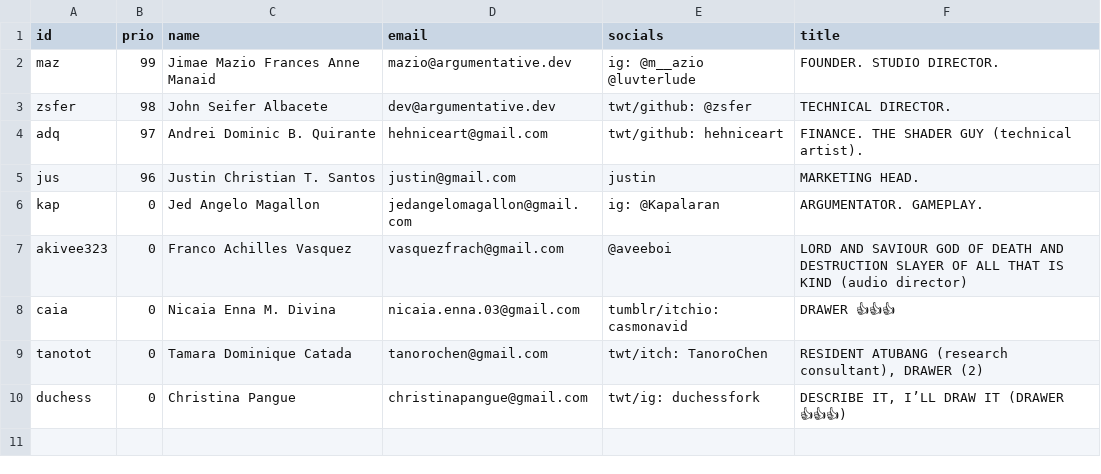
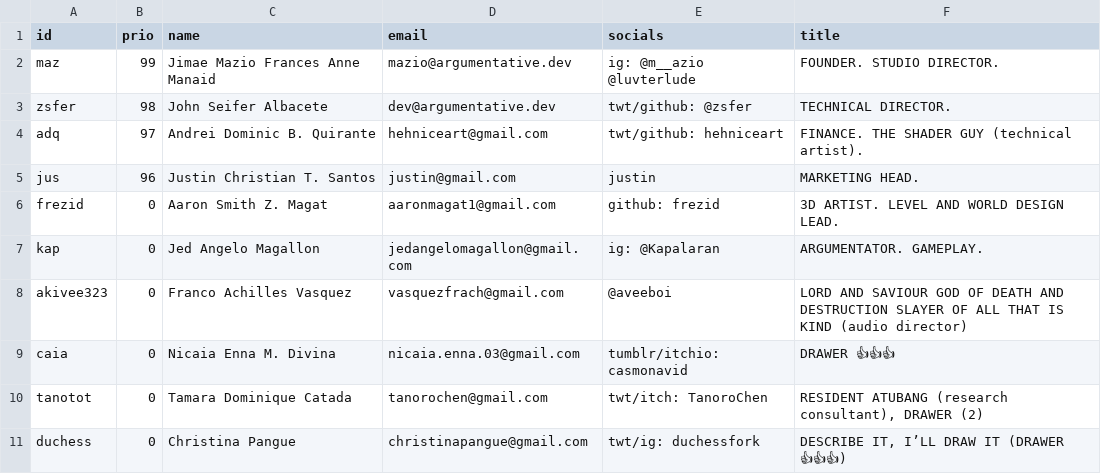
Before and after one commit to Argumentative-Engineering/argumentative.dev, a CSV file: src/content/team.csv, drawn as a sheet.

Commit message:
chore: added new team members

```diff
--- a/src/content/team.csv
+++ b/src/content/team.csv
@@ -5,2 +5,3 @@ adq,97,Andrei Dominic B. Quirante,hehniceart@gmail.com,twt/github: hehniceart,FI
 jus,96,Justin Christian T. Santos,justin@gmail.com,justin,MARKETING HEAD.
+frezid,0,Aaron Smith Z. Magat,aaronmagat1@gmail.com,github: frezid,3D ARTIST. LEVEL AND WORLD DESIGN LEAD.
 kap,0,Jed Angelo Magallon,jedangelomagallon@gmail.com,ig: @Kapalaran,ARGUMENTATOR. GAMEPLAY.
```
